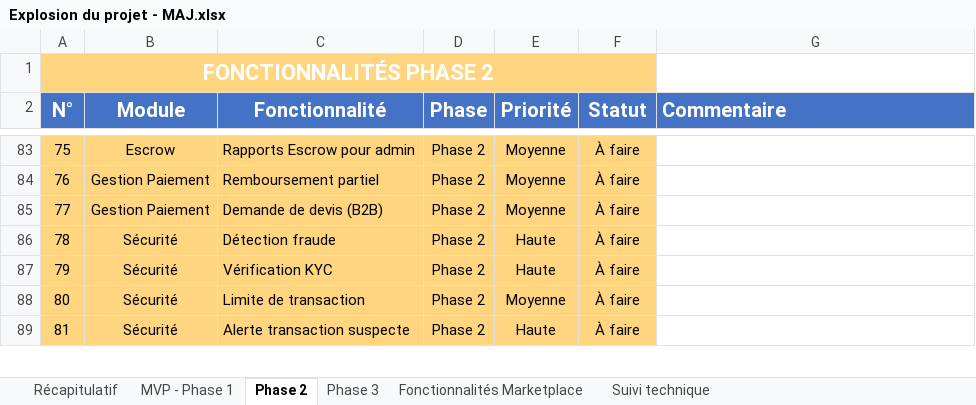
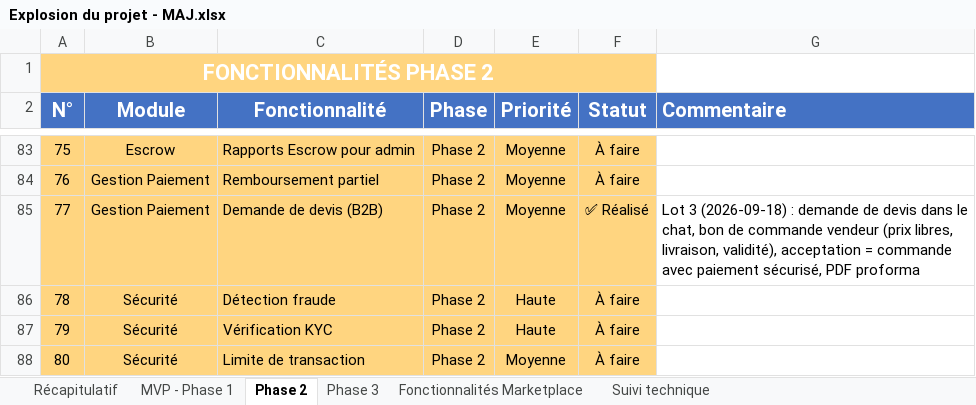
Before and after one commit to daRevrse/gkmarket, an Excel workbook: docs/Explosion du projet - MAJ.xlsx, sheet Phase 2, drawn as a sheet; only a part is shown, gaps mark what is left out; the shorter side is filled out with more unchanged rows; values as stored, in another font and other column widths than the file's, no borders; the diff names each change by its address in the sheet, - before the commit and + after, or states it on an @@ line.

```diff
--- a/docs/Explosion du projet - MAJ.xlsx (sheet Phase 2)
+++ b/docs/Explosion du projet - MAJ.xlsx (sheet Phase 2)
-F85 (Statut): À faire
+F85 (Statut): ✅ Réalisé
-G85 (Commentaire): (empty)
+G85 (Commentaire): Lot 3 (2026-09-18) : demande de devis dans le chat, bon de commande vendeur (prix libres, livraison, validité), acceptation = commande avec paiement sécurisé, PDF proforma
```
Also changed, not shown: sheet Suivi technique, sheet MVP - Phase 1.
